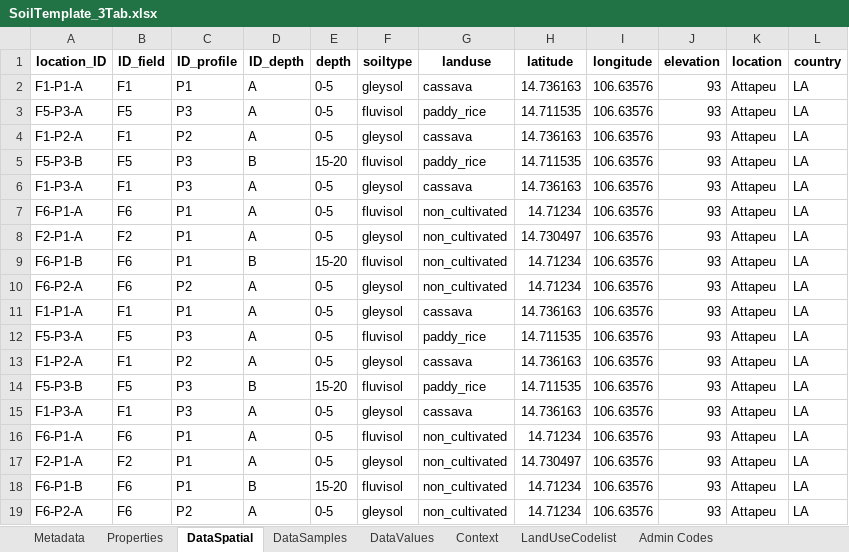
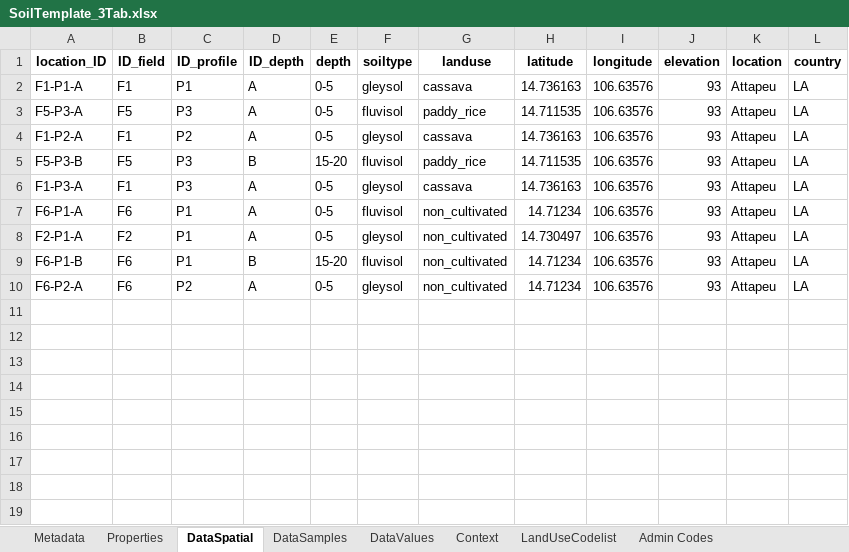
Before and after one commit to soilwise-he/soil-observation-data-encodings, an Excel workbook: ExcelTemplates/SoilTemplate_3Tab.xlsx, sheet DataSpatial, drawn as a sheet; values as stored, in another font and other column widths than the file's, no borders; the diff names each change by its address in the sheet, - before the commit and + after, or states it on an @@ line.

```diff
--- a/ExcelTemplates/SoilTemplate_3Tab.xlsx (sheet DataSpatial)
+++ b/ExcelTemplates/SoilTemplate_3Tab.xlsx (sheet DataSpatial)
-row 11: F1-P1-A | F1 | P1 | A | 0-5 | gleysol | cassava | 14.736163 | 106.63576 | 93 | Attapeu | LA
-row 12: F5-P3-A | F5 | P3 | A | 0-5 | fluvisol | paddy_rice | 14.711535 | 106.63576 | 93 | Attapeu | LA
-row 13: F1-P2-A | F1 | P2 | A | 0-5 | gleysol | cassava | 14.736163 | 106.63576 | 93 | Attapeu | LA
-row 14: F5-P3-B | F5 | P3 | B | 15-20 | fluvisol | paddy_rice | 14.711535 | 106.63576 | 93 | Attapeu | LA
-row 15: F1-P3-A | F1 | P3 | A | 0-5 | gleysol | cassava | 14.736163 | 106.63576 | 93 | Attapeu | LA
-row 16: F6-P1-A | F6 | P1 | A | 0-5 | fluvisol | non_cultivated | 14.71234 | 106.63576 | 93 | Attapeu | LA
-row 17: F2-P1-A | F2 | P1 | A | 0-5 | gleysol | non_cultivated | 14.730497 | 106.63576 | 93 | Attapeu | LA
-row 18: F6-P1-B | F6 | P1 | B | 15-20 | fluvisol | non_cultivated | 14.71234 | 106.63576 | 93 | Attapeu | LA
-row 19: F6-P2-A | F6 | P2 | A | 0-5 | gleysol | non_cultivated | 14.71234 | 106.63576 | 93 | Attapeu | LA
```
Also changed, not shown: sheet Admin Codes, sheet LandUseCodelist, sheet Properties, ExcelTemplates/SoilTemplate_1Tab.xlsx, ExcelTemplates/SoilTemplate_2Tab.xlsx.
